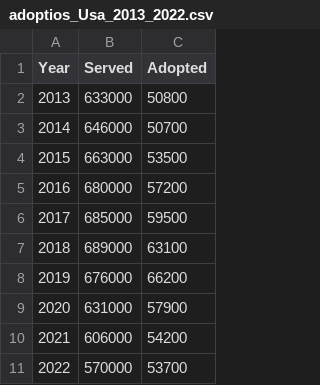
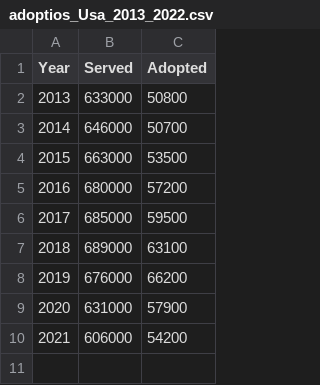
Before and after one commit to matteovar/Projeto, a CSV file: data/adoptios_Usa_2013_2022.csv, drawn as a sheet.

```diff
--- a/data/adoptios_Usa_2013_2022.csv
+++ b/data/adoptios_Usa_2013_2022.csv
@@ -10,2 +10 @@
 2021, 606000 , 54200
-2022, 570000 , 53700
```
Also changed, not shown: 2 other files.
